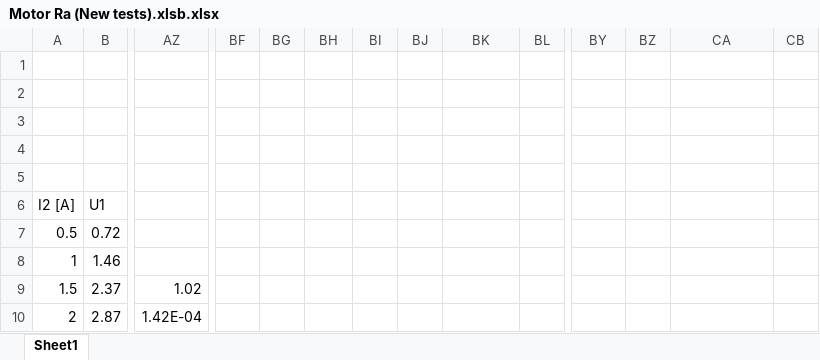
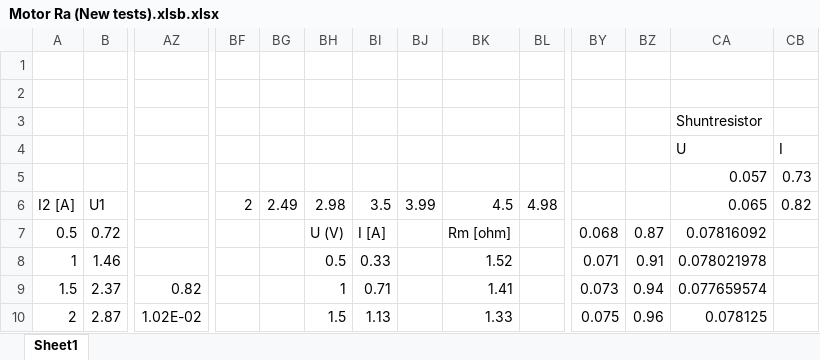
Before and after one commit to raphaelcasimir/kord-stk, an Excel workbook: Test Results/Motor Ra (New tests).xlsb.xlsx, sheet Sheet1, drawn as a sheet; only a part is shown, gaps mark what is left out; values as stored, in another font and other column widths than the file's, no borders; charts and pictures not drawn; removed rows and columns are numbered as before the commit, all else as after; rows hold the shown columns only; the diff covers the shown part only; the diff names each change by its address in the sheet, - before the commit and + after, or states it on an @@ line.

Commit message:
New Values: Rm = 0.82 Lm = 1.02E-2 Ke = 0.0366

```diff
--- a/Test Results/Motor Ra (New tests).xlsb.xlsx (sheet Sheet1)
+++ b/Test Results/Motor Ra (New tests).xlsb.xlsx (sheet Sheet1)
-CA3: (empty)
+CA3: Shuntresistor
-row 4: (empty)
+row 4:  |  |  |  |  |  |  |  |  |  |  |  | U | I
-row 5: (empty)
+row 5:  |  |  |  |  |  |  |  |  |  |  |  | 0.057 | 0.73
-row 6: I2 [A] | U1
+row 6: I2 [A] | U1 |  | 2 | 2.49 | 2.98 | 3.5 | 3.99 | 4.5 | 4.98 |  |  | 0.065 | 0.82
-BH7: (empty)
+BH7: U (V)
-BI7: (empty)
+BI7: I [A]
-BK7: (empty)
+BK7: Rm [ohm]
-BY7: (empty)
+BY7: 0.068
-BZ7: (empty)
+BZ7: 0.87
-CA7: (empty)
+CA7: 0.07816092
-BH8: (empty)
+BH8: 0.5
-BI8: (empty)
+BI8: 0.33
-BK8: (empty)
+BK8: 1.52
-BY8: (empty)
+BY8: 0.071
-BZ8: (empty)
+BZ8: 0.91
-CA8: (empty)
+CA8: 0.078021978
-AZ9: 1.02
+AZ9: 0.82
-BH9: (empty)
+BH9: 1
-BI9: (empty)
+BI9: 0.71
-BK9: (empty)
+BK9: 1.41
-BY9: (empty)
+BY9: 0.073
-BZ9: (empty)
+BZ9: 0.94
-CA9: (empty)
+CA9: 0.077659574
-AZ10: 1.42E-04
+AZ10: 1.02E-02
-BH10: (empty)
+BH10: 1.5
-BI10: (empty)
+BI10: 1.13
-BK10: (empty)
+BK10: 1.33
-BY10: (empty)
+BY10: 0.075
-BZ10: (empty)
+BZ10: 0.96
-CA10: (empty)
+CA10: 0.078125
```
Also changed, not shown: 87 edited cells elsewhere in this sheet, charts or pictures, 18 other files.
